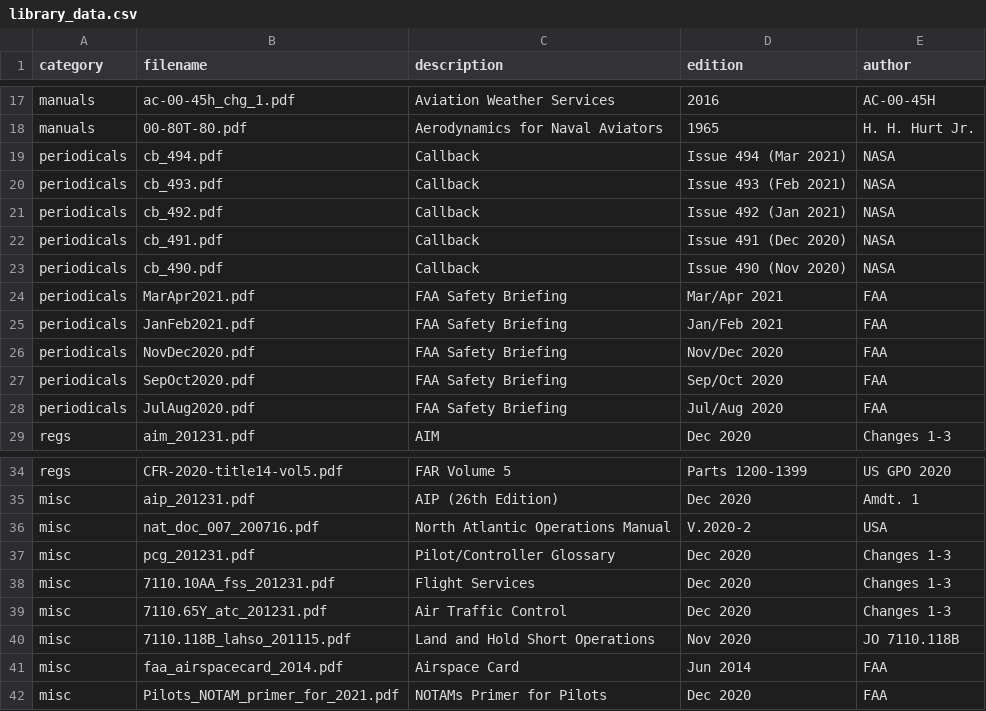
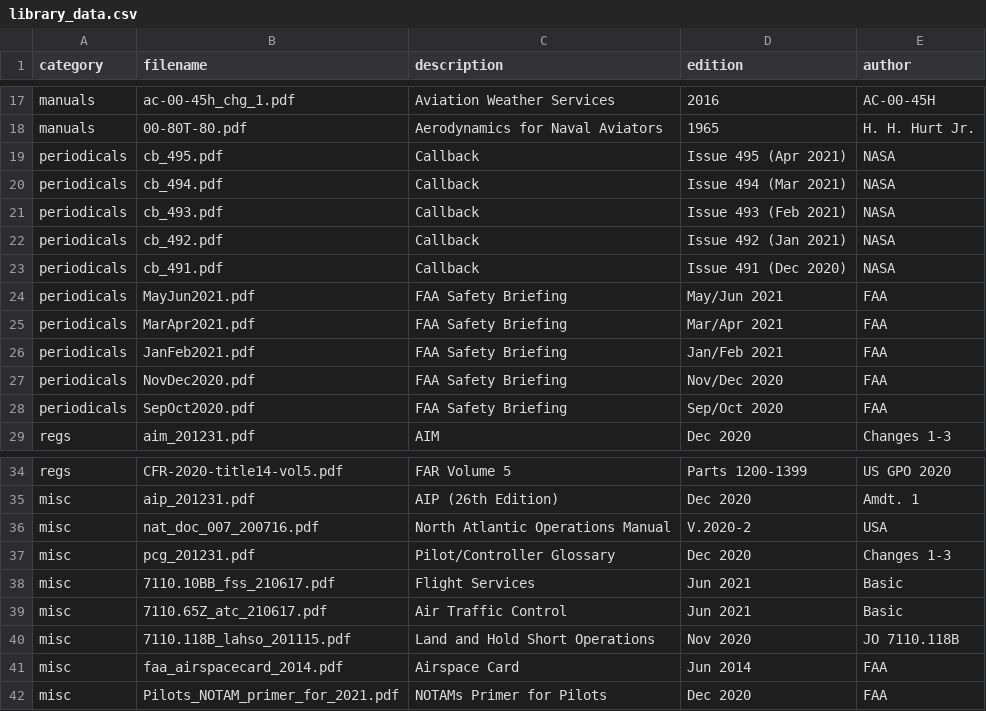
Before and after one commit to nhasan/FlightIntel, a CSV file: tool/library_data.csv, drawn as a sheet; only a part is shown, gaps mark what is left out.

Commit message:
New data cycle for 20210520.

```diff
--- a/tool/library_data.csv
+++ b/tool/library_data.csv
@@ -18,2 +18,3 @@ manuals,ac-00-45h_chg_1.pdf,Aviation Weather Services,2016,AC-00-45H
 manuals,00-80T-80.pdf,Aerodynamics for Naval Aviators,1965,H. H. Hurt Jr.
+periodicals,cb_495.pdf,Callback,Issue 495 (Apr 2021),NASA
 periodicals,cb_494.pdf,Callback,Issue 494 (Mar 2021),NASA
@@ -22,3 +23,3 @@ periodicals,cb_492.pdf,Callback,Issue 492 (Jan 2021),NASA
 periodicals,cb_491.pdf,Callback,Issue 491 (Dec 2020),NASA
-periodicals,cb_490.pdf,Callback,Issue 490 (Nov 2020),NASA
+periodicals,MayJun2021.pdf,FAA Safety Briefing,May/Jun 2021,FAA
 periodicals,MarApr2021.pdf,FAA Safety Briefing,Mar/Apr 2021,FAA
@@ -27,3 +28,2 @@ periodicals,NovDec2020.pdf,FAA Safety Briefing,Nov/Dec 2020,FAA
 periodicals,SepOct2020.pdf,FAA Safety Briefing,Sep/Oct 2020,FAA
-periodicals,JulAug2020.pdf,FAA Safety Briefing,Jul/Aug 2020,FAA
 regs,aim_201231.pdf,AIM,Dec 2020,Changes 1-3
@@ -37,4 +37,4 @@ misc,nat_doc_007_200716.pdf,North Atlantic Operations Manual,V.2020-2,USA
 misc,pcg_201231.pdf,Pilot/Controller Glossary,Dec 2020,Changes 1-3
-misc,7110.10AA_fss_201231.pdf,Flight Services,Dec 2020,Changes 1-3
-misc,7110.65Y_atc_201231.pdf,Air Traffic Control,Dec 2020,Changes 1-3
+misc,7110.10BB_fss_210617.pdf,Flight Services,Jun 2021,Basic
+misc,7110.65Z_atc_210617.pdf,Air Traffic Control,Jun 2021,Basic
 misc,7110.118B_lahso_201115.pdf,Land and Hold Short Operations,Nov 2020,JO 7110.118B
```
Also changed, not shown: 1 other file.
